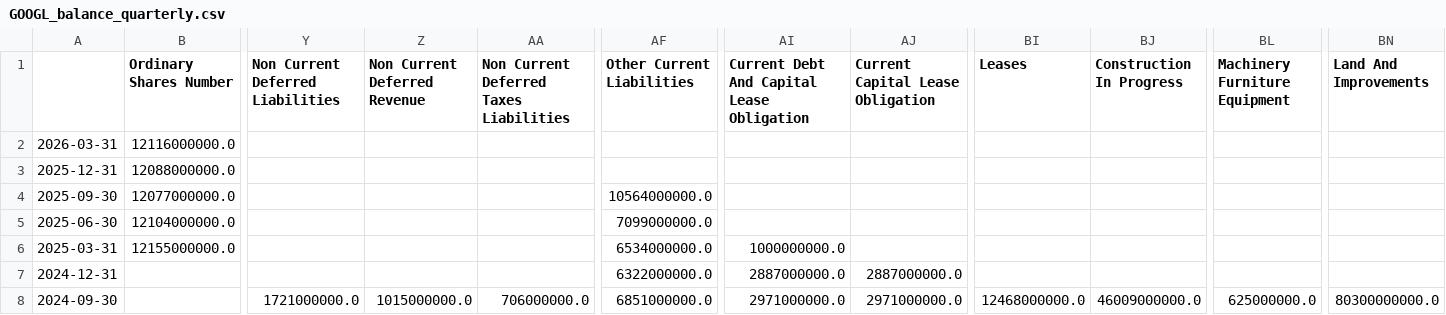
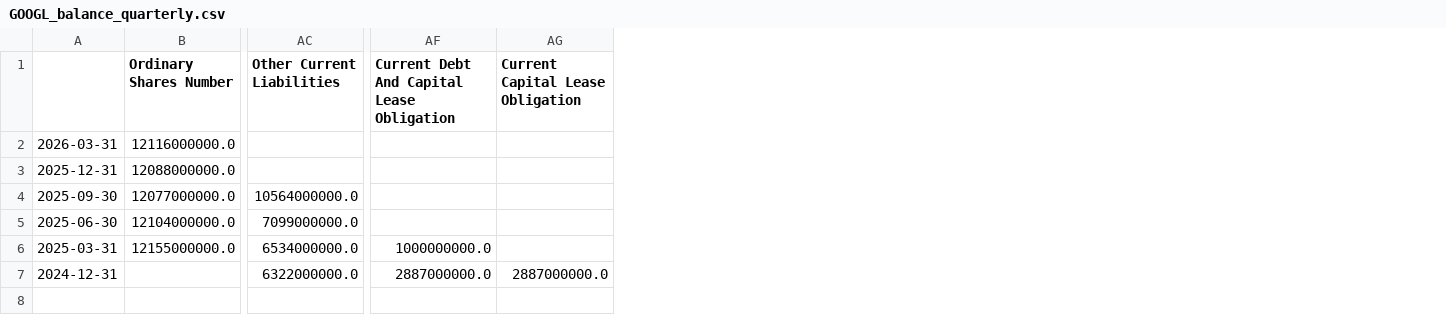
Before and after one commit to yonghoon1114/StockPredictionModel, a CSV file: data/raw/us/GOOGL/GOOGL_balance_quarterly.csv, drawn as a sheet; only a part is shown, gaps mark what is left out; rows hold the shown columns only; the diff names each change by its address in the sheet, - before the commit and + after, or states it on an @@ line.

```diff
--- a/data/raw/us/GOOGL/GOOGL_balance_quarterly.csv
+++ b/data/raw/us/GOOGL/GOOGL_balance_quarterly.csv
-column Y (Non Current Deferred Liabilities), empty
-column Z (Non Current Deferred Revenue), empty
-column AA, row 1: Non Current Deferred Taxes Liabilities
-column BI (Leases), empty
-column BJ (Construction In Progress), empty
-column BL (Machinery Furniture Equipment), empty
-column BN (Land And Improvements), empty
-row 8: 2024-09-30 |  | 1721000000.0 | 1015000000.0 | 706000000.0 | 6851000000.0 | 2971000000.0 | 2971000000.0 | 12468000000.0 | 46009000000.0 | 625000000.0 | 80300000000.0
```
Also changed, not shown: data/raw/us/GOOGL/GOOGL_stock.csv, data/raw/us/KO/KO_stock.csv, 33 other files.
